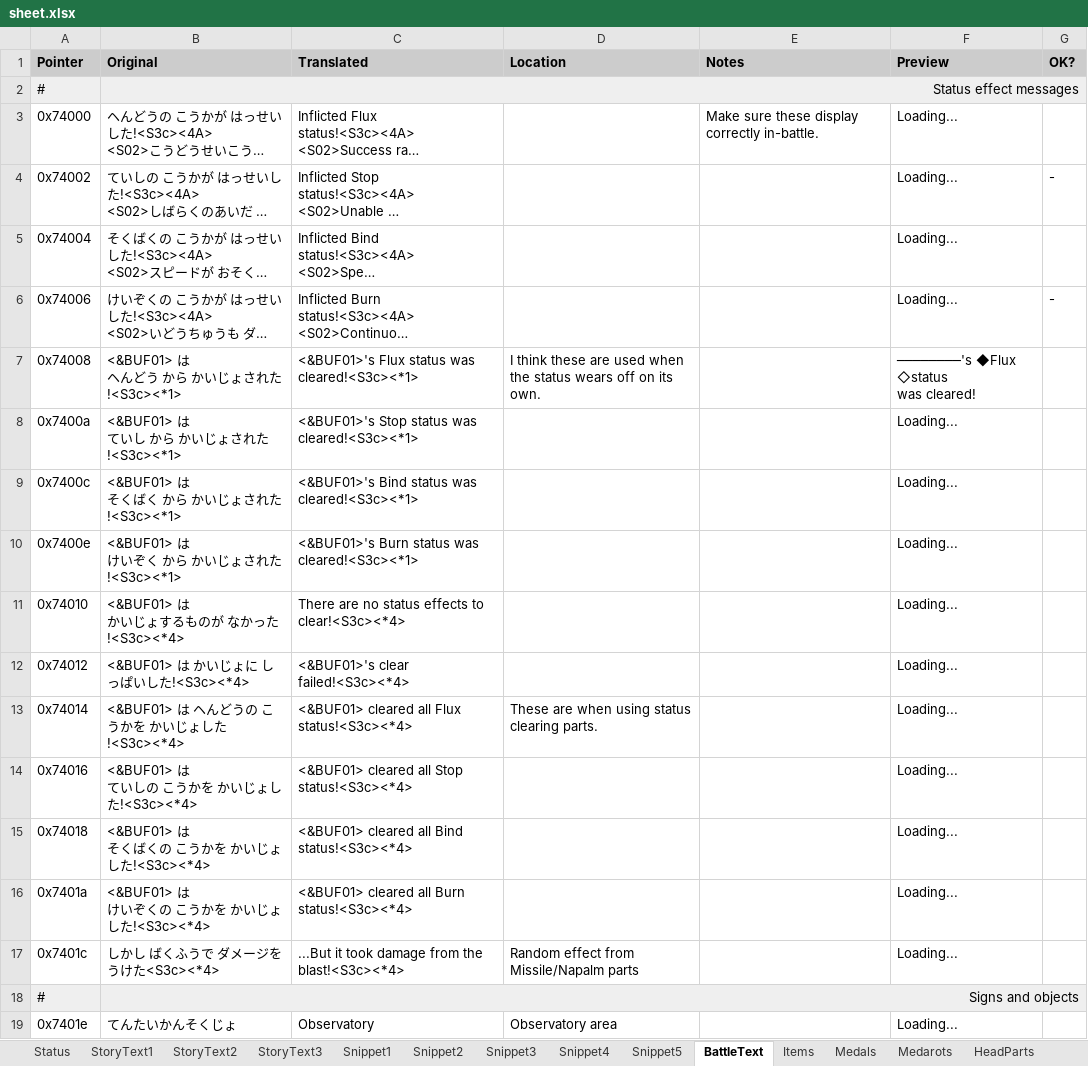
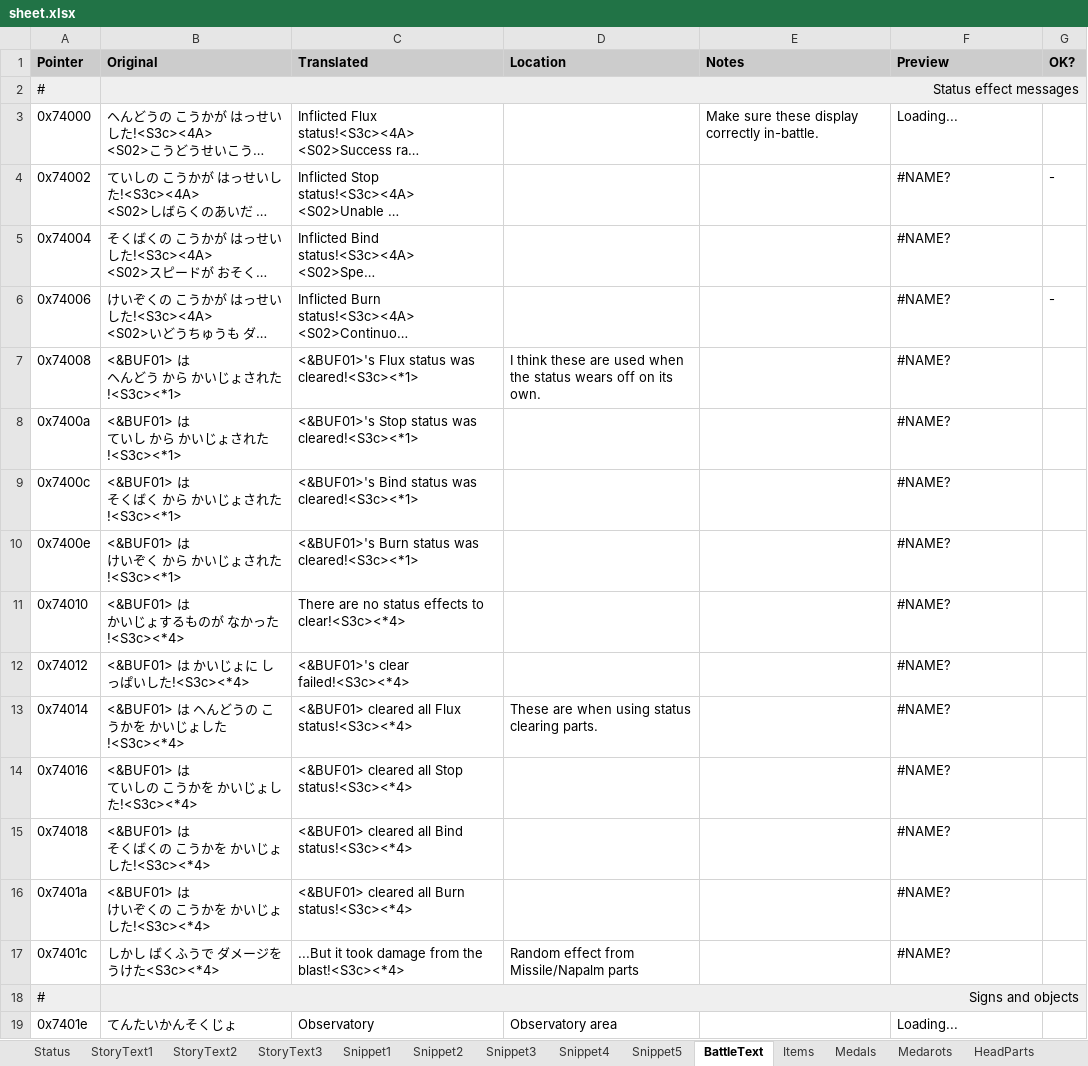
Before and after one commit to Medabots/medarot1_translation, an Excel workbook: sheet.xlsx, sheet BattleText, drawn as a sheet; only a part is shown; long unchanged cells end in …; values as stored, in another font and other column widths than the file's, no borders; charts and pictures and conditional formats not drawn; ↵ is a line break in a cell; the diff covers the shown part only; the diff names each change by its address in the sheet, - before the commit and + after, or states it on an @@ line.

Commit message:
Nightly build - )]}'{version:0.6,status:error,errors:[{reason:internal_error,message:INTERNAL_ERROR,detailed_message:Cannot load spreadsheet.}]}

```diff
--- a/sheet.xlsx (sheet BattleText)
+++ b/sheet.xlsx (sheet BattleText)
-F4:F6 (Preview): Loading...
+F4:F6 (Preview): #NAME?
-F7 (Preview): ────────'s ◆Flux ◇status ↵ was cleared!
+F7 (Preview): #NAME?
-F8:F17 (Preview): Loading...
+F8:F17 (Preview): #NAME?
```
Also changed, not shown: 430 edited cells and cell formats elsewhere in this sheet, sheet StoryText3, sheet StoryText2, sheet Status, sheet StoryText1, sheet Snippet1, sheet Snippet5, 3 more sheets, formulas that keep their value, charts or pictures, 1 other file.
